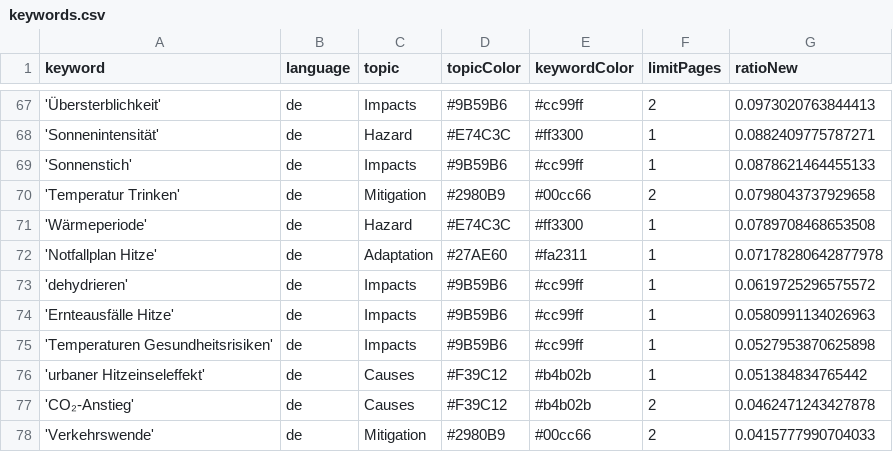
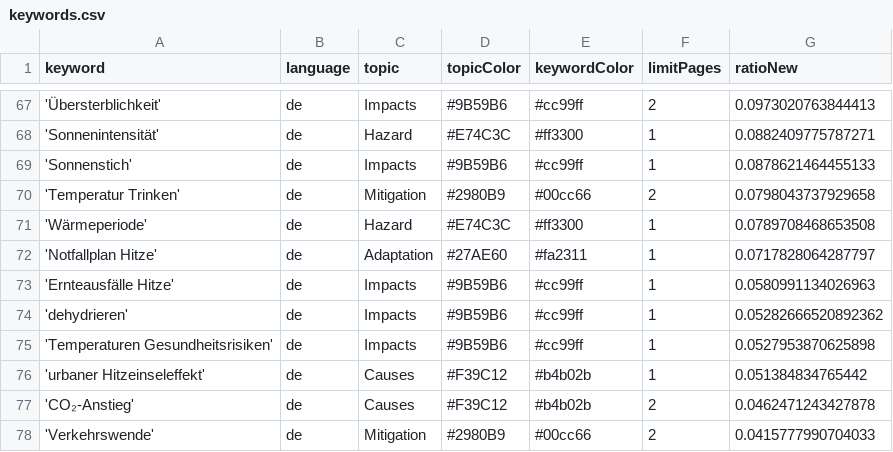
Before and after one commit to hannak555-news/heatIsComing, a CSV file: keywords.csv, drawn as a sheet; only a part is shown, gaps mark what is left out.

Commit message:
Commit from GitHub Actions (harvest:0.0)

```diff
--- a/keywords.csv
+++ b/keywords.csv
@@ -71,5 +71,5 @@ keyword,language,topic,topicColor,keywordColor,limitPages,ratioNew
 'Wärmeperiode',de,Hazard,#E74C3C,#ff3300,1,0.0789708468653508
-'Notfallplan Hitze',de,Adaptation,#27AE60,#fa2311,1,0.07178280642877978
-'dehydrieren',de,Impacts,#9B59B6,#cc99ff,1,0.0619725296575572
+'Notfallplan Hitze',de,Adaptation,#27AE60,#fa2311,1,0.0717828064287797
 'Ernteausfälle Hitze',de,Impacts,#9B59B6,#cc99ff,1,0.0580991134026963
+'dehydrieren',de,Impacts,#9B59B6,#cc99ff,1,0.05282666520892362
 'Temperaturen Gesundheitsrisiken',de,Impacts,#9B59B6,#cc99ff,1,0.0527953870625898
```
